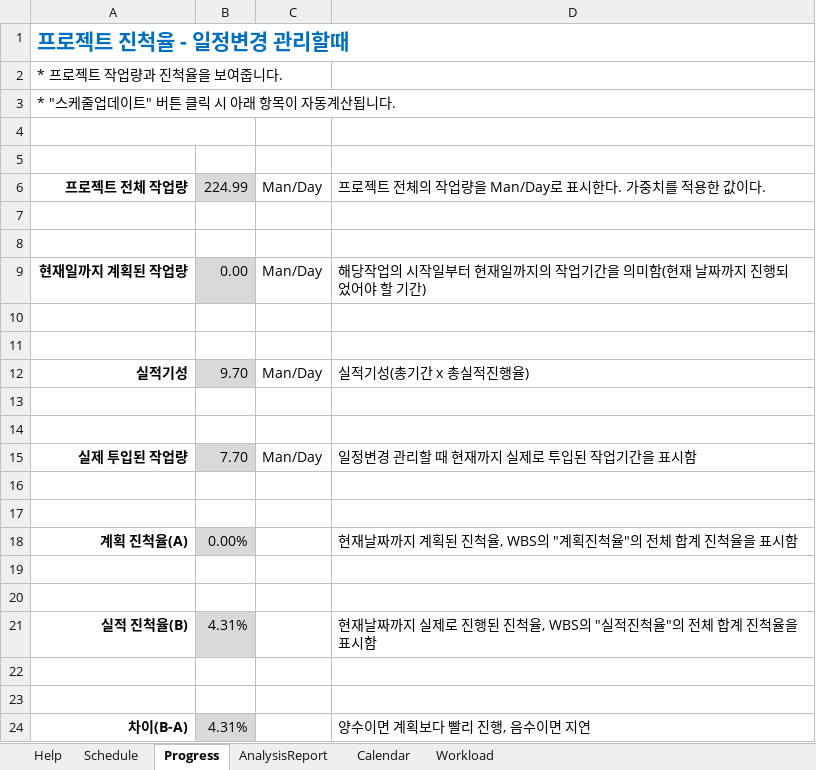
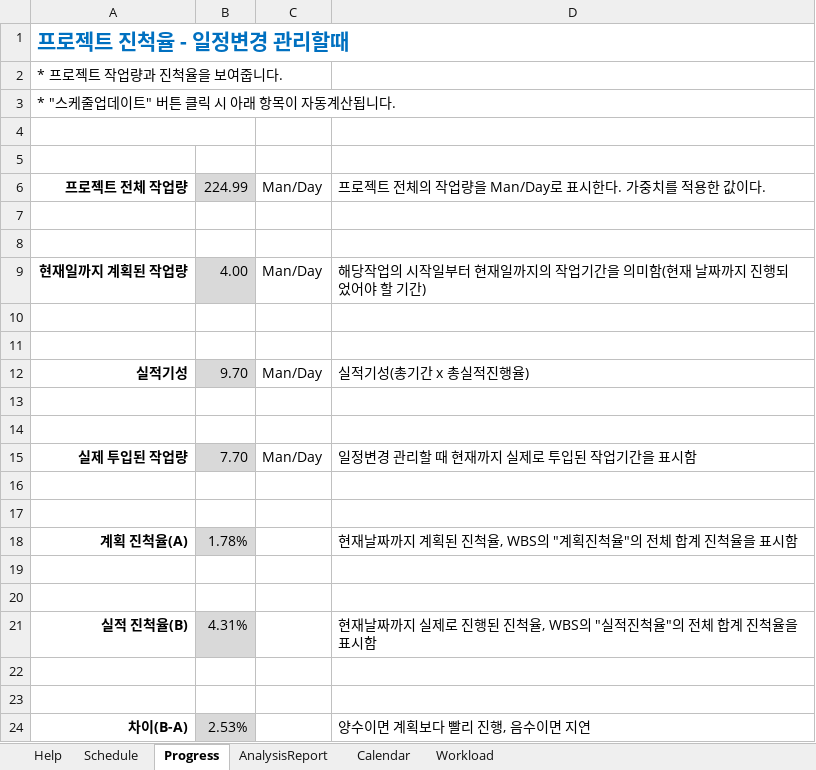
Before and after one commit to yabadadu/-, an Excel workbook: 산출물/영진공사 WBS.xlsm, sheet Progress, drawn as a sheet; values as stored, in another font and other column widths than the file's, no borders; conditional formats not drawn; the diff names each change by its address in the sheet, - before the commit and + after, or states it on an @@ line.

```diff
--- a/산출물/영진공사 WBS.xlsm (sheet Progress)
+++ b/산출물/영진공사 WBS.xlsm (sheet Progress)
-B9: 0.00
+B9: 4.00
-B18: 0.00%
+B18: 1.78%
-B24: 4.31%
+B24: 2.53%
```
Also changed, not shown: sheet Schedule, charts or pictures.
